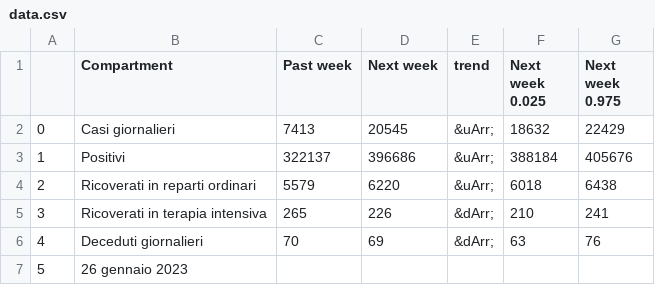
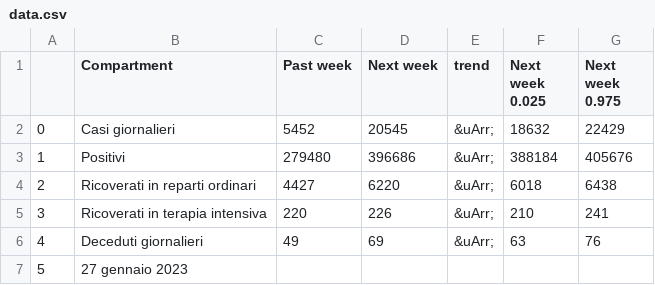
Before and after one commit to nicoparo/testaction, a CSV file: data.csv, drawn as a sheet.

```diff
--- a/data.csv
+++ b/data.csv
@@ -1,7 +1,7 @@
 ,Compartment,Past week,Next week,trend,Next week 0.025,Next week 0.975
-0,Casi giornalieri,7413,20545,&uArr;,18632,22429
-1,Positivi,322137,396686,&uArr;,388184,405676
-2,Ricoverati in reparti ordinari,5579,6220,&uArr;,6018,6438
-3,Ricoverati in terapia intensiva,265,226,&dArr;,210,241
-4,Deceduti giornalieri,70,69,&dArr;,63,76
-5,26 gennaio 2023,,,,,
+0,Casi giornalieri,5452,20545,&uArr;,18632,22429
+1,Positivi,279480,396686,&uArr;,388184,405676
+2,Ricoverati in reparti ordinari,4427,6220,&uArr;,6018,6438
+3,Ricoverati in terapia intensiva,220,226,&uArr;,210,241
+4,Deceduti giornalieri,49,69,&uArr;,63,76
+5,27 gennaio 2023,,,,,
```
